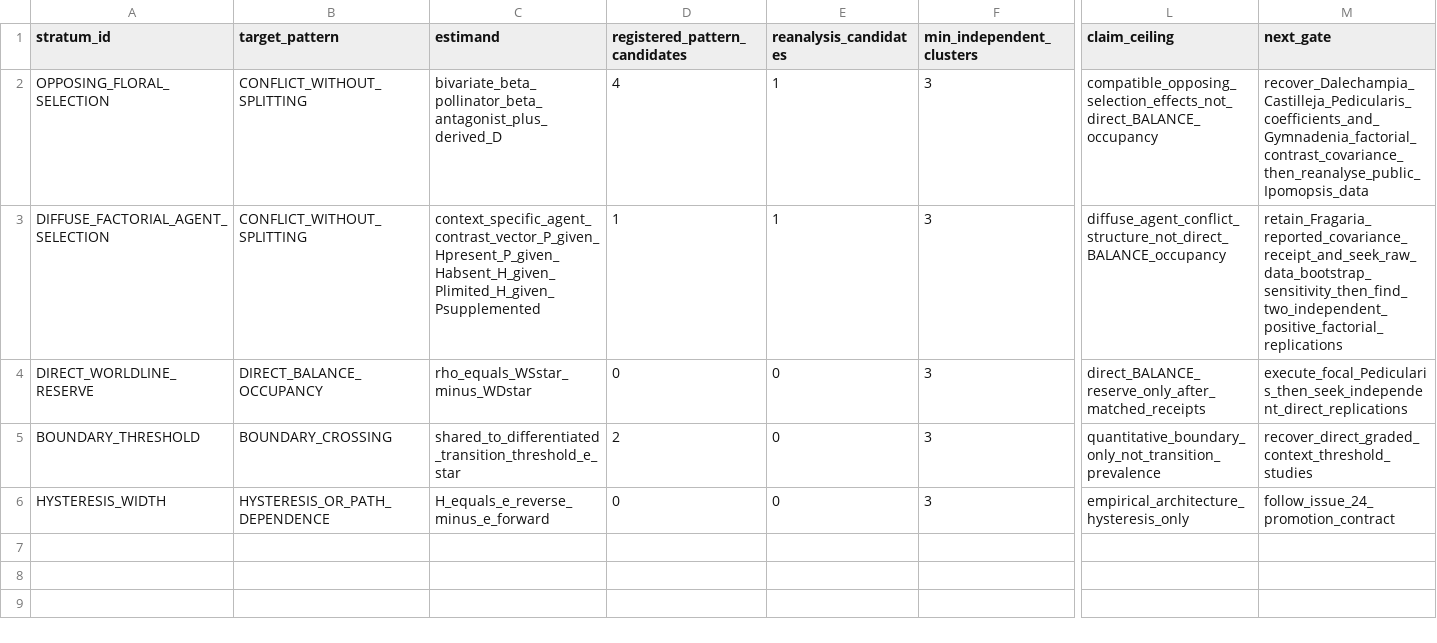
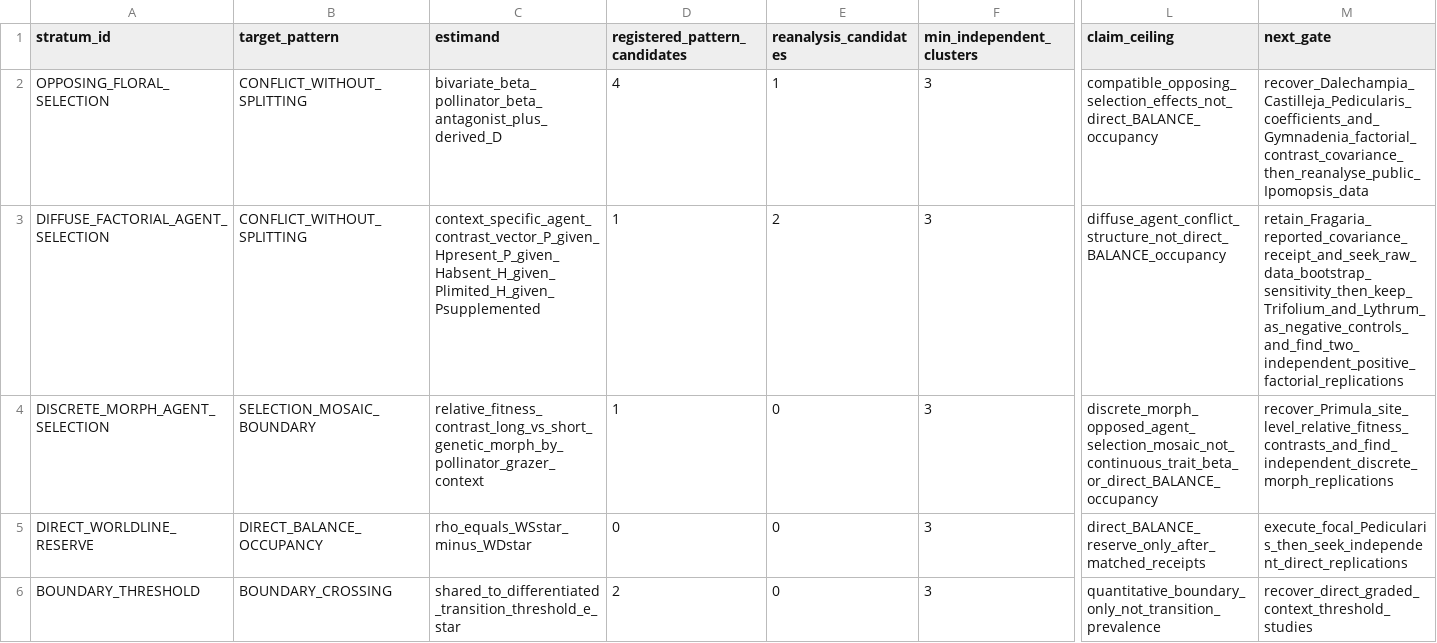
Before and after one commit to zuizui0223/balance, a CSV file: data/BALANCE_QUANTITATIVE_STRATA_V1.csv, drawn as a sheet; only a part is shown, gaps mark what is left out; the shorter side is filled out with more unchanged rows; rows hold the shown columns only; the diff names each change by its address in the sheet, - before the commit and + after, or states it on an @@ line.

```diff
--- a/data/BALANCE_QUANTITATIVE_STRATA_V1.csv
+++ b/data/BALANCE_QUANTITATIVE_STRATA_V1.csv
-E3 (reanalysis_candidates): 1
+E3 (reanalysis_candidates): 2
-M3 (next_gate): retain_Fragaria_reported_covariance_receipt_and_seek_raw_data_bootstrap_sensitivity_then_find_two_independent_positive_factorial_replications
+M3 (next_gate): retain_Fragaria_reported_covariance_receipt_and_seek_raw_data_bootstrap_sensitivity_then_keep_Trifolium_and_Lythrum_as_negative_controls_and_find_two_independent_positive_factorial_replications
+row 4: DISCRETE_MORPH_AGENT_SELECTION | SELECTION_MOSAIC_BOUNDARY | relative_fitness_contrast_long_vs_short_genetic_morph_by_pollinator_grazer_context | 1 | 0 | 3 | discrete_morph_opposed_agent_selection_mosaic_not_continuous_trait_beta_or_direct_BALANCE_occupancy | recover_Primula_site_level_relative_fitness_contrasts_and_find_independent_discrete_morph_replications
```
Also changed, not shown: data/BALANCE_AGENT_PAIR_SCREENING_V1.csv, data/BALANCE_QUANT_SOURCE_REGISTRY_V1.csv, 3 other files.
